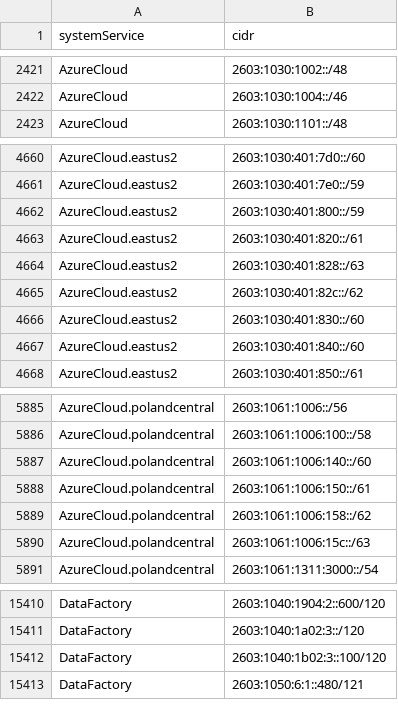
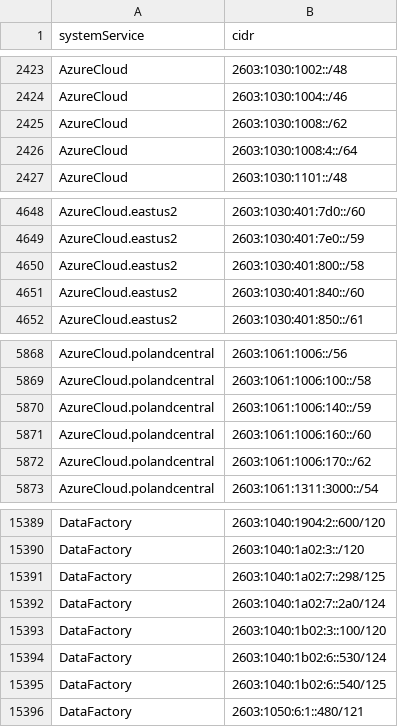
Before and after one commit to verdann/cti-lookups, a CSV file: data/msft-azurecloud/azure-ipv6-servicetag.csv, drawn as a sheet; only a part is shown, gaps mark what is left out; the diff covers the shown part only.

```diff
--- a/data/msft-azurecloud/azure-ipv6-servicetag.csv
+++ b/data/msft-azurecloud/azure-ipv6-servicetag.csv
@@ -2422,2 +2424,4 @@ AzureCloud,2603:1030:1002::/48
 AzureCloud,2603:1030:1004::/46
+AzureCloud,2603:1030:1008::/62
+AzureCloud,2603:1030:1008:4::/64
 AzureCloud,2603:1030:1101::/48
@@ -4661,7 +4649,3 @@ AzureCloud.eastus2,2603:1030:401:7d0::/60
 AzureCloud.eastus2,2603:1030:401:7e0::/59
-AzureCloud.eastus2,2603:1030:401:800::/59
-AzureCloud.eastus2,2603:1030:401:820::/61
-AzureCloud.eastus2,2603:1030:401:828::/63
-AzureCloud.eastus2,2603:1030:401:82c::/62
-AzureCloud.eastus2,2603:1030:401:830::/60
+AzureCloud.eastus2,2603:1030:401:800::/58
 AzureCloud.eastus2,2603:1030:401:840::/60
@@ -5886,6 +5869,5 @@ AzureCloud.polandcentral,2603:1061:1006::/56
 AzureCloud.polandcentral,2603:1061:1006:100::/58
-AzureCloud.polandcentral,2603:1061:1006:140::/60
-AzureCloud.polandcentral,2603:1061:1006:150::/61
-AzureCloud.polandcentral,2603:1061:1006:158::/62
-AzureCloud.polandcentral,2603:1061:1006:15c::/63
+AzureCloud.polandcentral,2603:1061:1006:140::/59
+AzureCloud.polandcentral,2603:1061:1006:160::/60
+AzureCloud.polandcentral,2603:1061:1006:170::/62
 AzureCloud.polandcentral,2603:1061:1311:3000::/54
@@ -15411,3 +15390,7 @@ DataFactory,2603:1040:1904:2::600/120
 DataFactory,2603:1040:1a02:3::/120
+DataFactory,2603:1040:1a02:7::298/125
+DataFactory,2603:1040:1a02:7::2a0/124
 DataFactory,2603:1040:1b02:3::100/120
+DataFactory,2603:1040:1b02:6::530/124
+DataFactory,2603:1040:1b02:6::540/125
 DataFactory,2603:1050:6:1::480/121
```
Also changed, not shown: 23 added rows, 33 removed rows and 15 edited cells elsewhere in this file, data/msft-azurecloud/azurecloud-ipv4.csv, data/msft-azurecloud/azurecloud-ipv6.csv, 7 other files.
